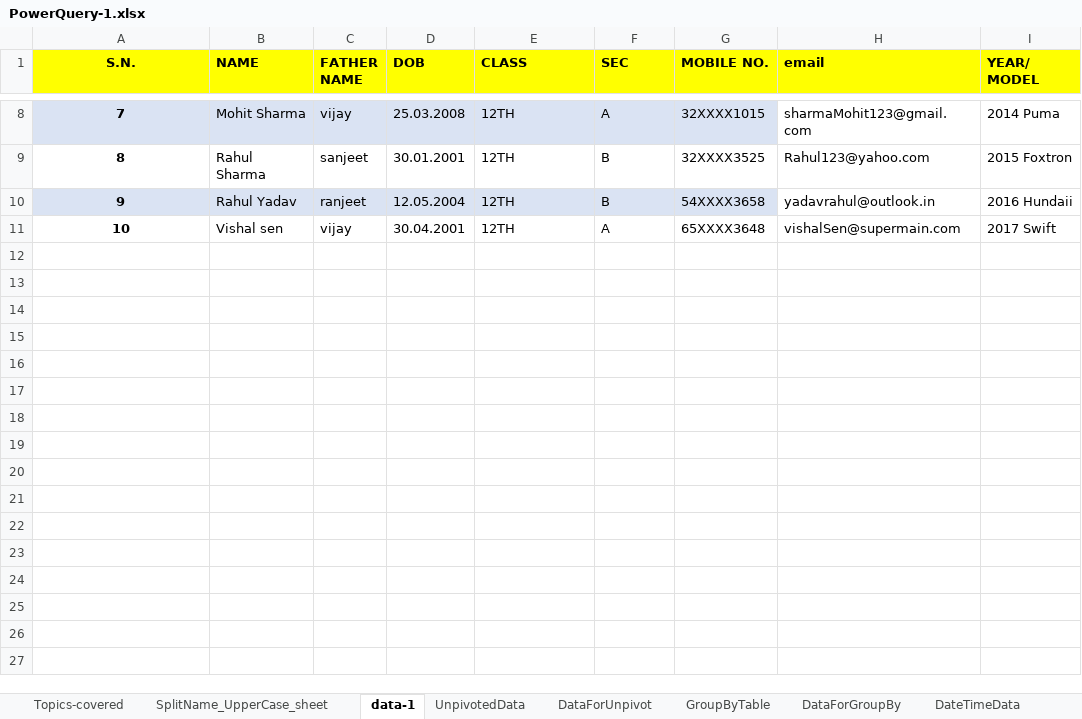
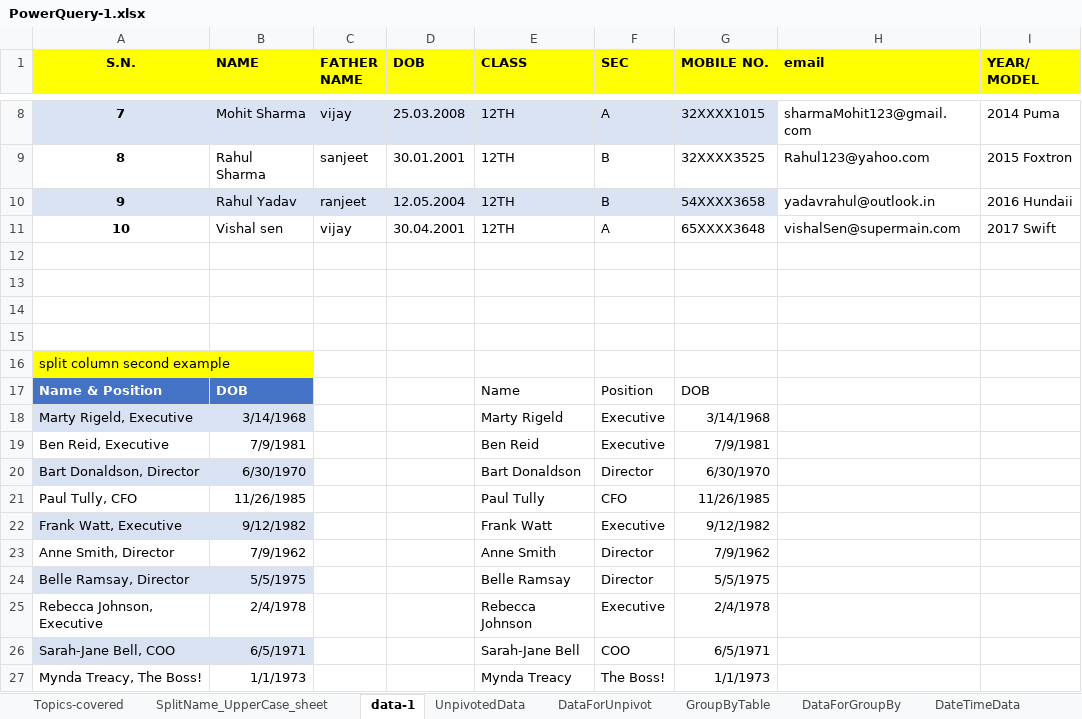
Before and after one commit to rohit2701singh/Excel-Practice, an Excel workbook: PowerQuery-and-PowerPivot/Power-Query/PowerQuery-1.xlsx, sheet data-1, drawn as a sheet; only a part is shown, gaps mark what is left out; values as stored, in another font and other column widths than the file's, no borders; charts and pictures and table styles not drawn; the diff names each change by its address in the sheet, - before the commit and + after, or states it on an @@ line.

Commit message:
Power Query files update, add custom/conditional column

```diff
--- a/PowerQuery-and-PowerPivot/Power-Query/PowerQuery-1.xlsx (sheet data-1)
+++ b/PowerQuery-and-PowerPivot/Power-Query/PowerQuery-1.xlsx (sheet data-1)
+row 12: (empty)
+row 13: (empty)
+row 14: (empty)
+row 15: (empty)
+row 16: split column second example
+row 17: Name & Position | DOB |  |  | Name | Position | DOB
+row 18: Marty Rigeld, Executive | 3/14/1968 |  |  | Marty Rigeld | Executive | 3/14/1968
+row 19: Ben Reid, Executive | 7/9/1981 |  |  | Ben Reid | Executive | 7/9/1981
+row 20: Bart Donaldson, Director | 6/30/1970 |  |  | Bart Donaldson | Director | 6/30/1970
+row 21: Paul Tully, CFO | 11/26/1985 |  |  | Paul Tully | CFO | 11/26/1985
+row 22: Frank Watt, Executive | 9/12/1982 |  |  | Frank Watt | Executive | 9/12/1982
+row 23: Anne Smith, Director | 7/9/1962 |  |  | Anne Smith | Director | 7/9/1962
+row 24: Belle Ramsay, Director | 5/5/1975 |  |  | Belle Ramsay | Director | 5/5/1975
+row 25: Rebecca Johnson, Executive | 2/4/1978 |  |  | Rebecca Johnson | Executive | 2/4/1978
+row 26: Sarah-Jane Bell, COO | 6/5/1971 |  |  | Sarah-Jane Bell | COO | 6/5/1971
+row 27: Mynda Treacy, The Boss! | 1/1/1973 |  |  | Mynda Treacy | The Boss! | 1/1/1973
```
Also changed, not shown: sheet DateTimeData, sheet Topics-covered, other sheet tabs, charts or pictures, PowerQuery-and-PowerPivot/Power-Query/importDataFrom-pdf-img-websites/messyPdf-to-Excel.xlsx, 1 other file.
